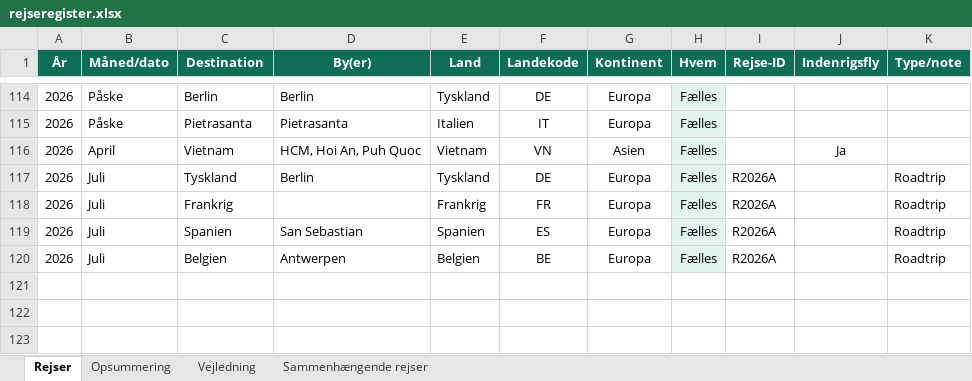
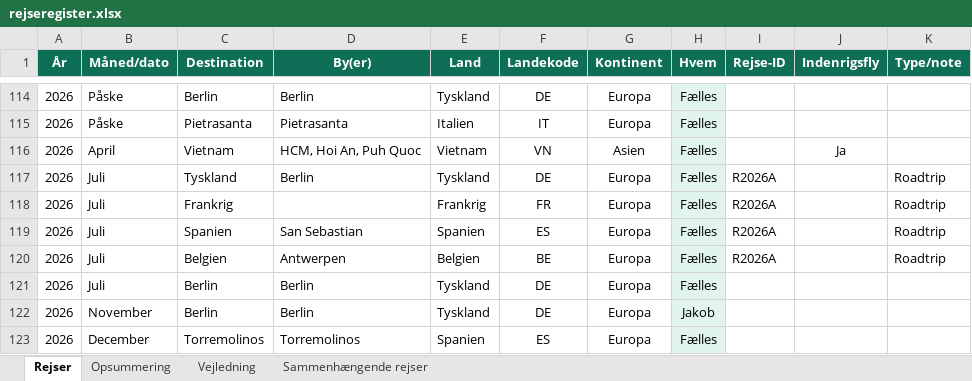
Before and after one commit to discodyret-pixel/Travel, an Excel workbook: data/rejseregister.xlsx, sheet Rejser, drawn as a sheet; only a part is shown, gaps mark what is left out; values as stored, in another font and other column widths than the file's, no borders; the diff names each change by its address in the sheet, - before the commit and + after, or states it on an @@ line.

```diff
--- a/data/rejseregister.xlsx (sheet Rejser)
+++ b/data/rejseregister.xlsx (sheet Rejser)
+row 121: 2026 | Juli | Berlin | Berlin | Tyskland | DE | Europa | Fælles
+row 122: 2026 | November | Berlin | Berlin | Tyskland | DE | Europa | Jakob
+row 123: 2026 | December | Torremolinos | Torremolinos | Spanien | ES | Europa | Fælles
```
Also changed, not shown: 1 other file.
